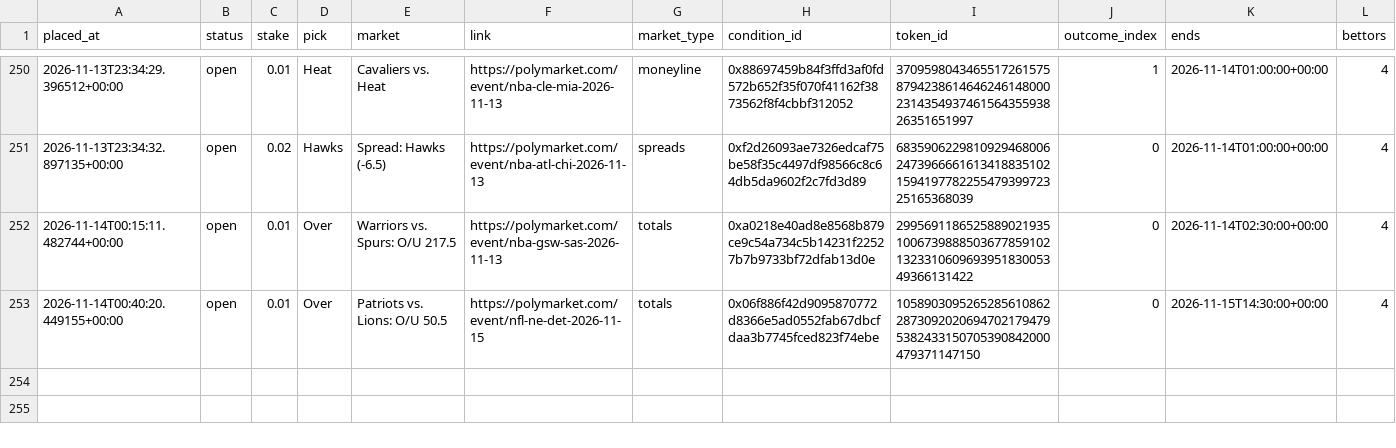
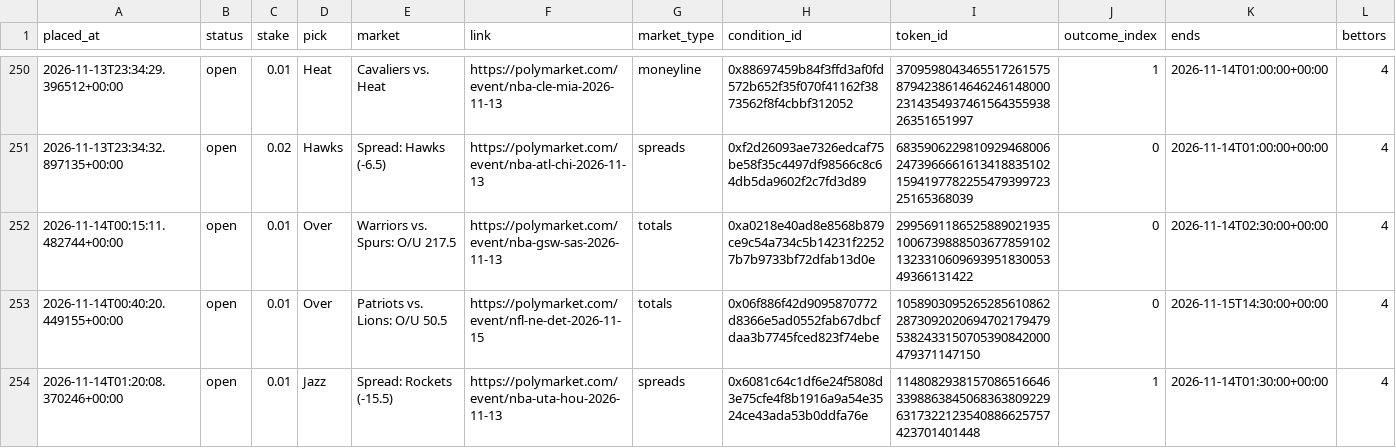
Before and after one commit to bhooder/Polymarket, a CSV file: paper_trades_b.csv, drawn as a sheet; only a part is shown, gaps mark what is left out; rows hold the shown columns only; the diff names each change by its address in the sheet, - before the commit and + after, or states it on an @@ line.

```diff
--- a/paper_trades_b.csv
+++ b/paper_trades_b.csv
+row 254: 2026-11-14T01:20:08.370246+00:00 | open | 0.01 | Jazz | Spread: Rockets (-15.5) | https://polymarket.com/event/nba-uta-hou-2026-11-13 | spreads | 0x6081c64c1df6e24f5808d3e75cfe4f8b1916a9a54e3524ce43ada53b0ddfa76e | 114808293815708651664633988638450683638092296317322123540886625757423701401448 | 1 | 2026-11-14T01:30:00+00:00 | 4
```
Also changed, not shown: 7 other files.
